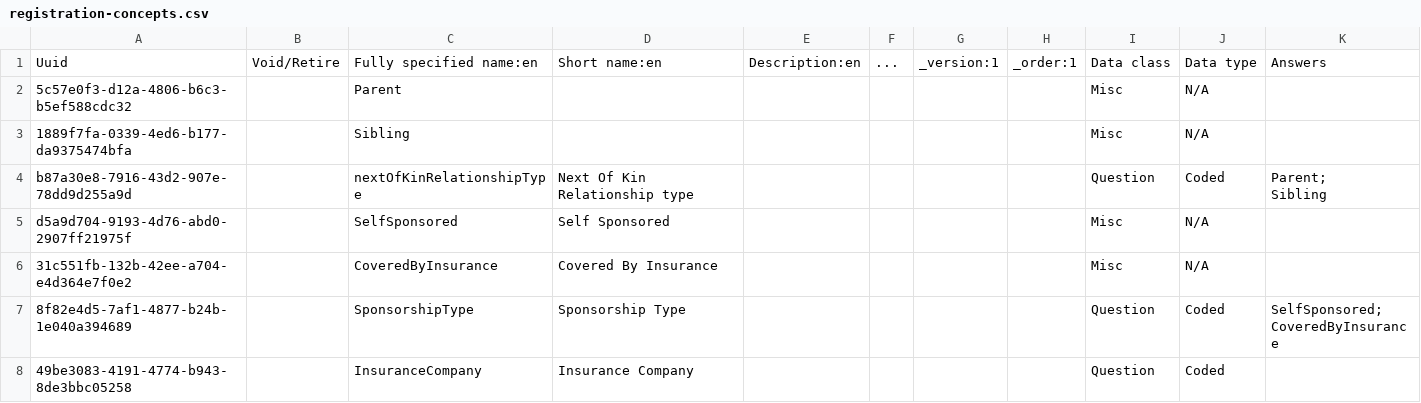
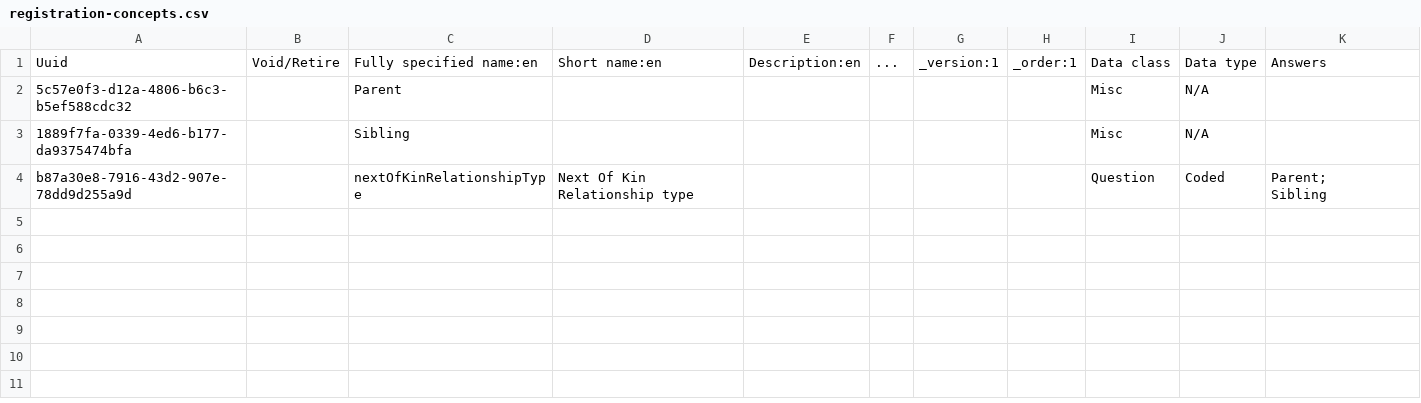
Before and after one commit to Javanrgb/helium-metadata, a CSV file: configuration/concepts/registration-concepts.csv, drawn as a sheet; ↵ is a line break in a cell; the diff names each change by its address in the sheet, - before the commit and + after, or states it on an @@ line.

```diff
--- a/configuration/concepts/registration-concepts.csv
+++ b/configuration/concepts/registration-concepts.csv
-row 5: d5a9d704-9193-4d76-abd0-2907ff21975f |  | SelfSponsored | Self Sponsored |  |  |  |  | Misc | N/A
-row 6: 31c551fb-132b-42ee-a704-e4d364e7f0e2 |  | CoveredByInsurance | Covered By Insurance |  |  |  |  | Misc | N/A
-row 7: 8f82e4d5-7af1-4877-b24b-1e040a394689 |  | SponsorshipType | Sponsorship Type |  |  |  |  | Question | Coded | SelfSponsored; ↵ CoveredByInsurance
-row 8: 49be3083-4191-4774-b943-8de3bbc05258 |  | InsuranceCompany | Insurance Company |  |  |  |  | Question | Coded
```
Also changed, not shown: configuration/personattributetypes/pat_registration.csv, 4 other files.
